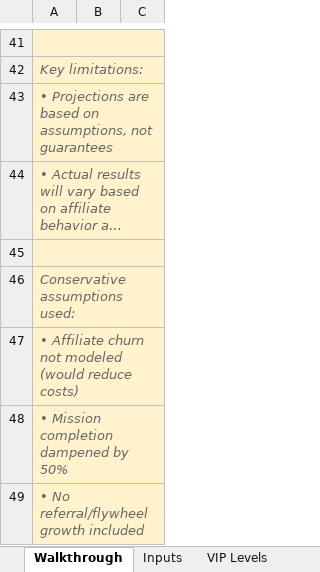
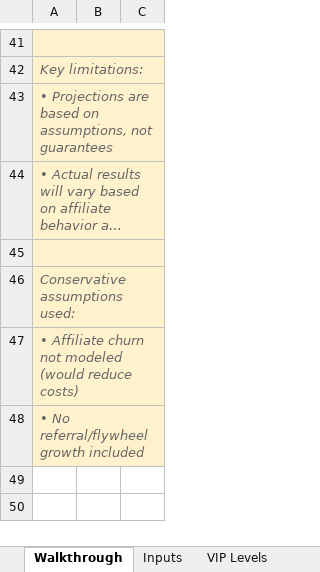
Before and after one commit to TumiLabsJN/RumiLoyalty, an Excel workbook: Rumi/LoyaltyProgramModel_v3.xlsx, sheet Walkthrough, drawn as a sheet; only a part is shown, gaps mark what is left out; long unchanged cells end in …; values as stored, in another font and other column widths than the file's, no borders; the diff names each change by its address in the sheet, - before the commit and + after, or states it on an @@ line.

```diff
--- a/Rumi/LoyaltyProgramModel_v3.xlsx (sheet Walkthrough)
+++ b/Rumi/LoyaltyProgramModel_v3.xlsx (sheet Walkthrough)
-row 48: • Mission completion dampened by 50%
```
Also changed, not shown: sheet Scenarios (Sc), sheet Summary, sheet Affiliate Costs, sheet Revenue, sheet TestSc, sheet Inputs, 1 more sheet, hidden cells, 11 other files.
